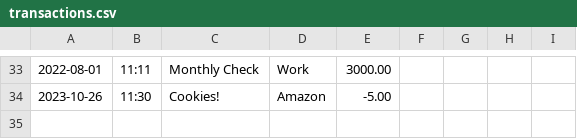
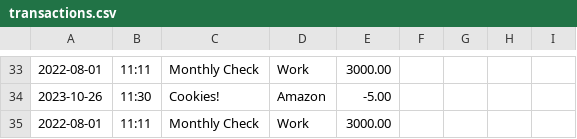
Before and after one commit to Sahara65/AccountingLedger, a CSV file: transactions.csv, drawn as a sheet; only a part is shown, gaps mark what is left out; the diff names each change by its address in the sheet, - before the commit and + after, or states it on an @@ line.

```diff
--- a/transactions.csv
+++ b/transactions.csv
+row 35: 2022-08-01 | 11:11 | Monthly Check | Work | 3000.00
```
Also changed, not shown: 4 other files.
